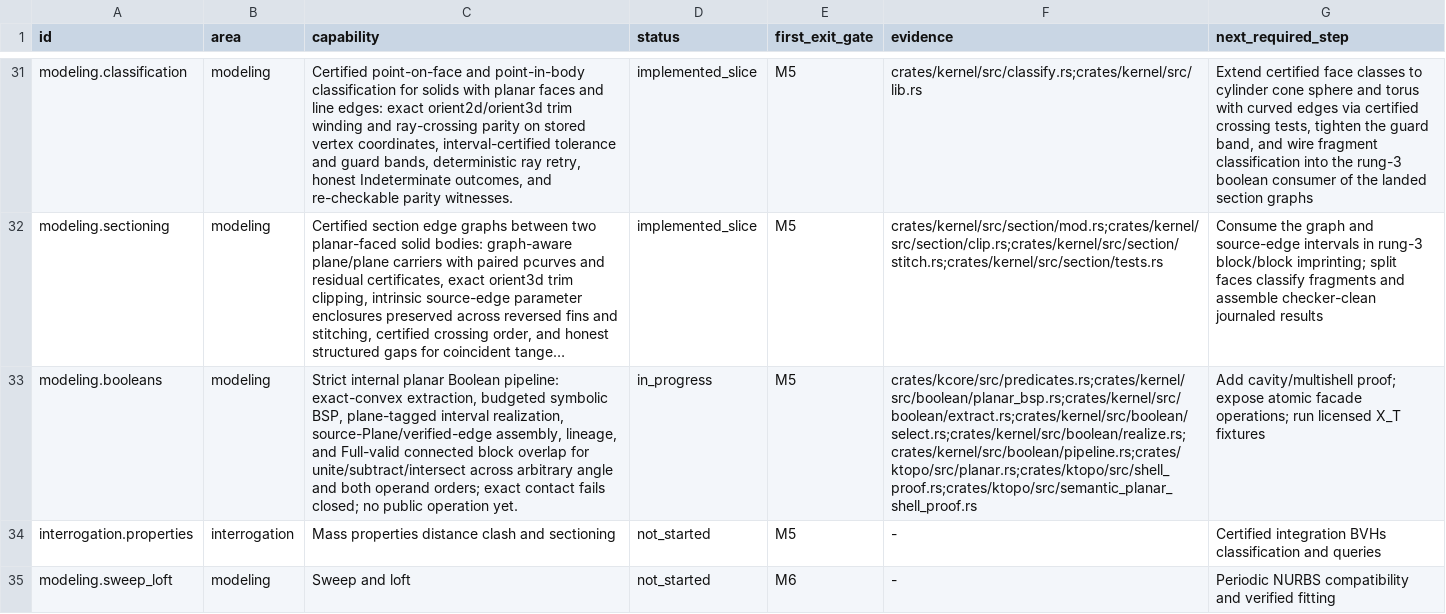
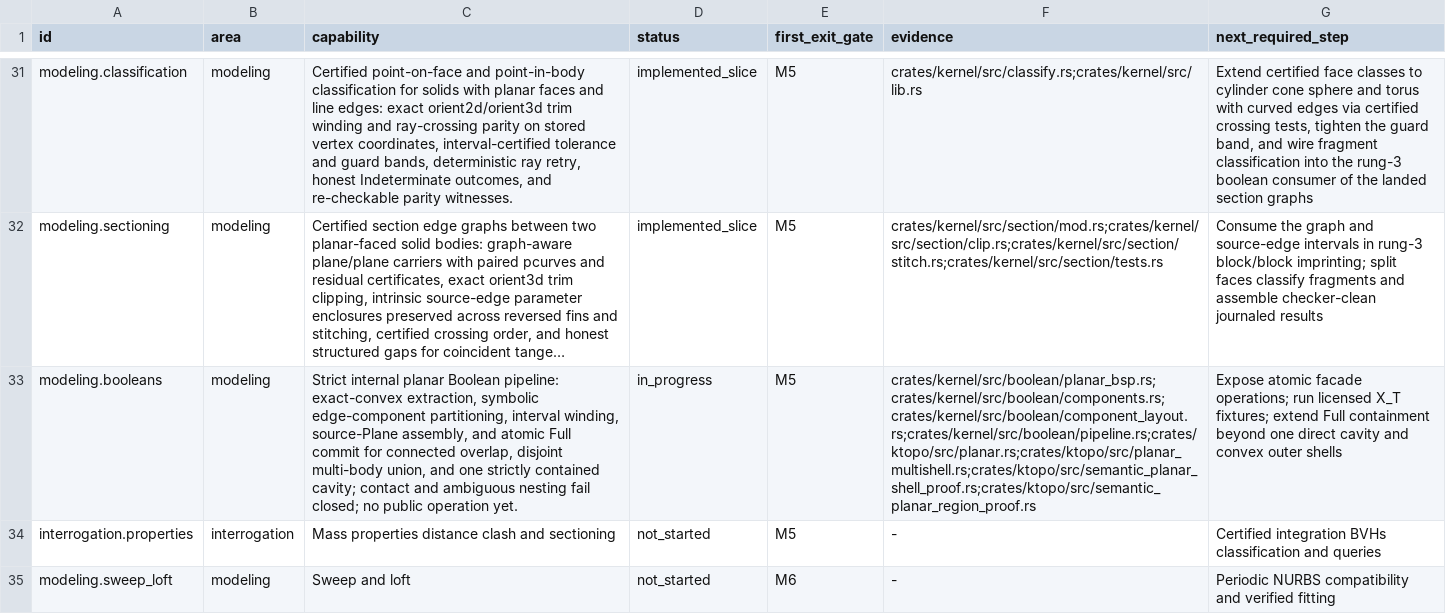
Before and after one commit to josephbajor/geocore, a TSV file: docs/kernel-support.tsv, drawn as a sheet; only a part is shown, gaps mark what is left out; long unchanged cells end in …; the diff names each change by its address in the sheet, - before the commit and + after, or states it on an @@ line.

Commit message:
Support planar Boolean cavities and disjoint bodies

```diff
--- a/docs/kernel-support.tsv
+++ b/docs/kernel-support.tsv
-C33 (capability): …exact-convex extraction, budgeted symbolic BSP, plane-tagged interval realization, source-Plane/verified-edge assembly, lineage, and Full-valid connected block overlap for unite/subtract/intersect across arbitrary angle and both operand orders; exact contact fails closed; no…
+C33 (capability): …exact-convex extraction, symbolic edge-component partitioning, interval winding, source-Plane assembly, and atomic Full commit for connected overlap, disjoint multi-body union, and one strictly contained cavity; contact and ambiguous nesting fail closed; no…
-F33 (evidence): crates/kcore/src/predicates.rs;crates/kernel/src/boolean/planar_bsp.rs;crates/kernel/src/boolean/extract.rs;crates/kernel/src/boolean/select.rs;crates/kernel/src/boolean/realize.rs;crates/kernel/src/boolean/pipeline.rs;crates/ktopo/src/planar.rs;crates/ktopo/src/shell_proof.rs;crates/ktopo/src/semantic_planar_shell_proof.rs
+F33 (evidence): crates/kernel/src/boolean/planar_bsp.rs;crates/kernel/src/boolean/components.rs;crates/kernel/src/boolean/component_layout.rs;crates/kernel/src/boolean/pipeline.rs;crates/ktopo/src/planar.rs;crates/ktopo/src/planar_multishell.rs;crates/ktopo/src/semantic_planar_shell_proof.rs;crates/ktopo/src/semantic_planar_region_proof.rs
-G33 (next_required_step): Add cavity/multishell proof; expose atomic facade operations; run licensed X_T fixtures
+G33 (next_required_step): Expose atomic facade operations; run licensed X_T fixtures; extend Full containment beyond one direct cavity and convex outer shells
```
Also changed, not shown: 17 other files.
